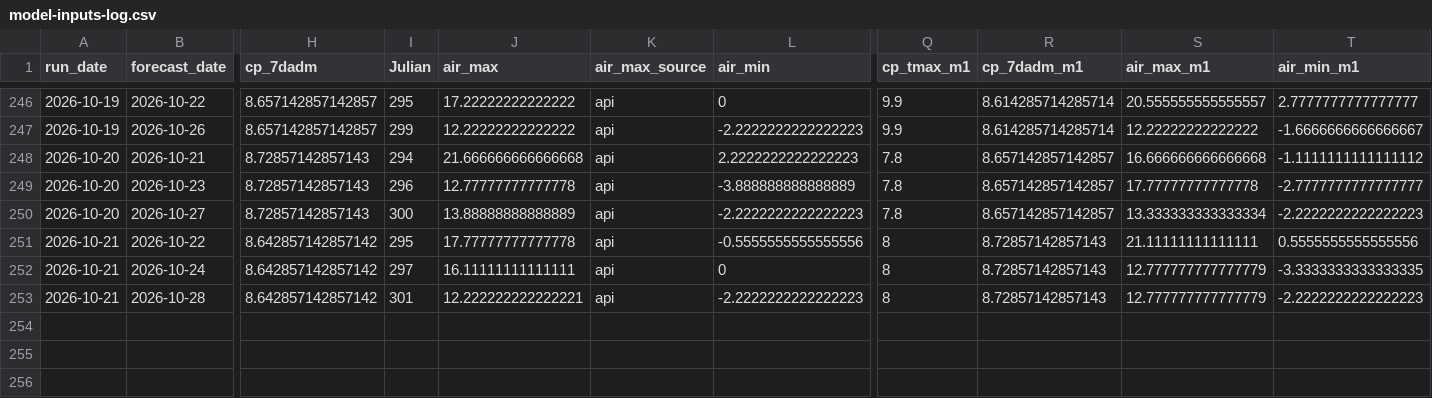
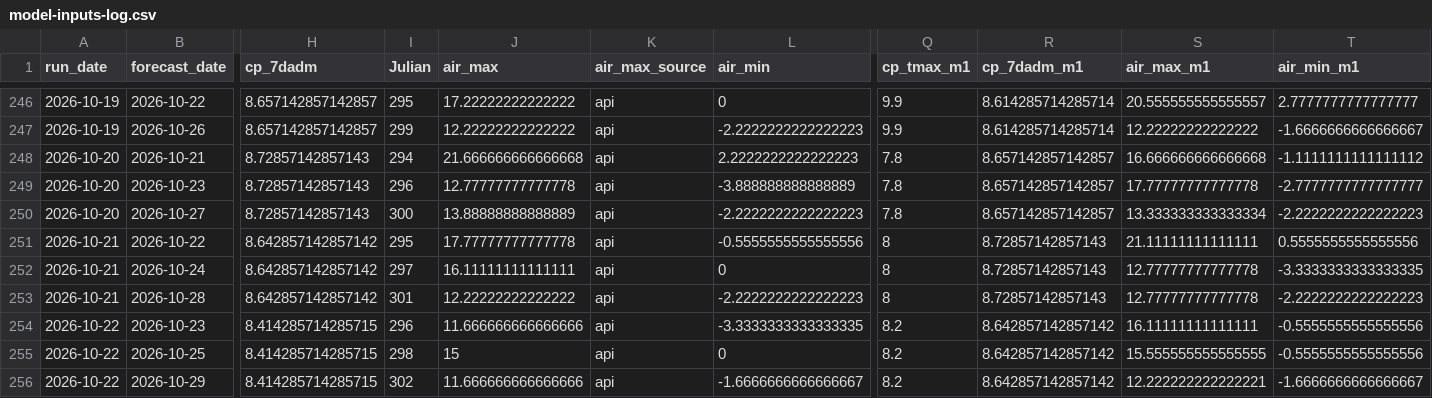
Before and after one commit to FlowWest/whychusModel, a CSV file: output/model-inputs-log.csv, drawn as a sheet; only a part is shown, gaps mark what is left out; rows hold the shown columns only; the diff names each change by its address in the sheet, - before the commit and + after, or states it on an @@ line.

```diff
--- a/output/model-inputs-log.csv
+++ b/output/model-inputs-log.csv
-S252:S253 (air_max_m1): 12.777777777777779
+S252:S253 (air_max_m1): 12.77777777777778
-J253 (air_max): 12.222222222222221
+J253 (air_max): 12.22222222222222
+row 254: 2026-10-22 | 2026-10-23 | 8.414285714285715 | 296 | 11.666666666666666 | api | -3.3333333333333335 | 8.2 | 8.642857142857142 | 16.11111111111111 | -0.5555555555555556
+row 255: 2026-10-22 | 2026-10-25 | 8.414285714285715 | 298 | 15 | api | 0 | 8.2 | 8.642857142857142 | 15.555555555555555 | -0.5555555555555556
+row 256: 2026-10-22 | 2026-10-29 | 8.414285714285715 | 302 | 11.666666666666666 | api | -1.6666666666666667 | 8.2 | 8.642857142857142 | 12.222222222222221 | -1.6666666666666667
```
Also changed, not shown: output/instream-forecast-log.csv, output/nws-forecasts-log.csv.
